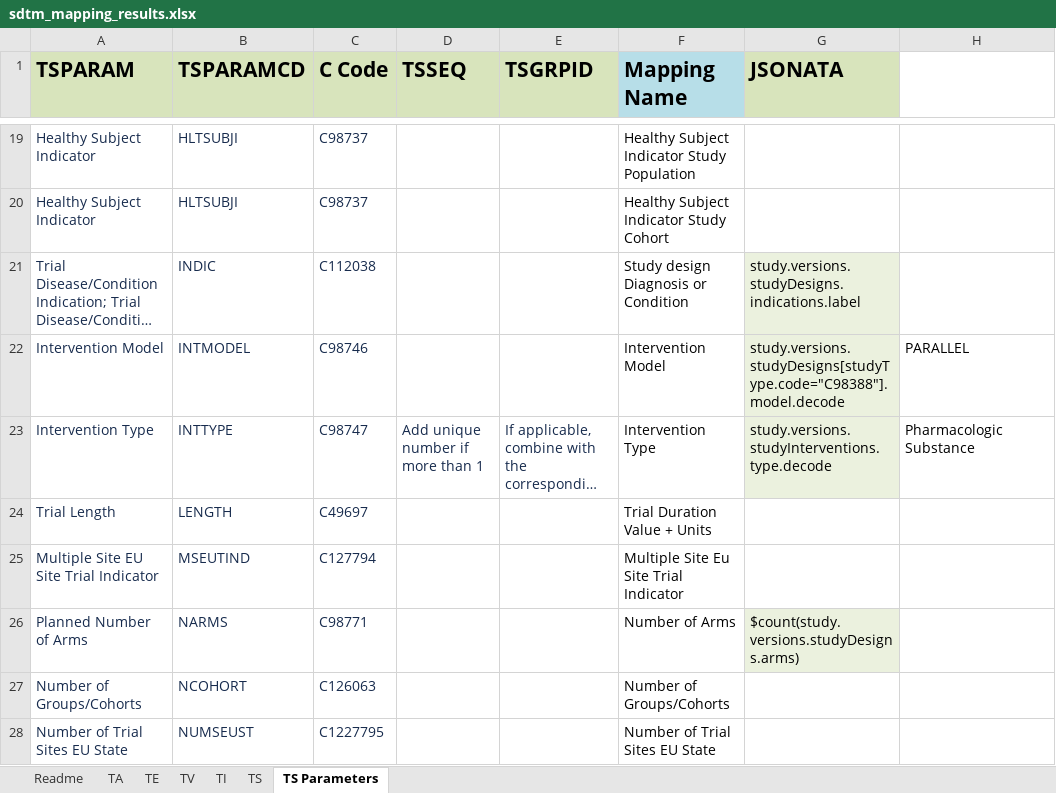
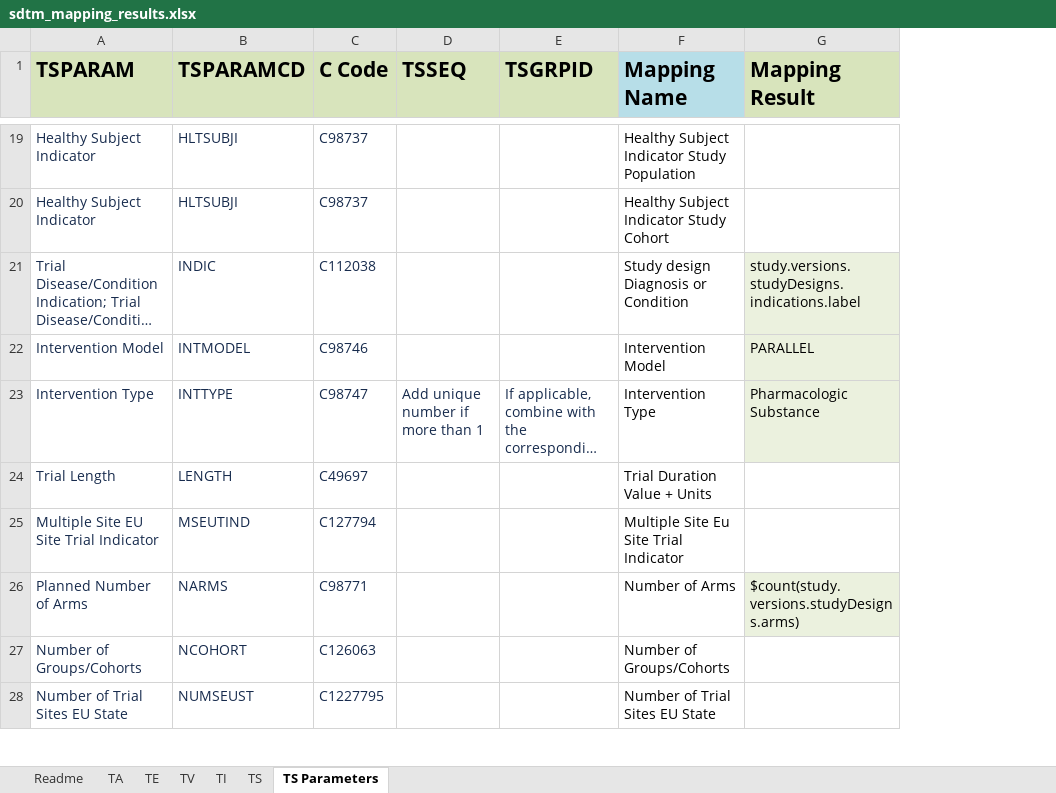
Before and after one commit to ClinLine/USDM_SDTM_mapper, an Excel workbook: Output/sdtm_mapping_results.xlsx, sheet TS Parameters, drawn as a sheet; only a part is shown, gaps mark what is left out; long unchanged cells end in …; values as stored, in another font and other column widths than the file's, no borders; removed rows and columns are numbered as before the commit, all else as after; the diff covers the shown part only; the diff names each change by its address in the sheet, - before the commit and + after, or states it on an @@ line.

Commit message:
Replaced JSONATA column with Results column in output file

```diff
--- a/Output/sdtm_mapping_results.xlsx (sheet TS Parameters)
+++ b/Output/sdtm_mapping_results.xlsx (sheet TS Parameters)
-column G (JSONATA), rows 21-26: study.versions.studyDesigns.indications.label | study.versions.studyDesigns[studyType.code="C98388"].model.decode | study.versions.studyInterventions.type.decode |  |  | $count(study.versions.studyDesigns.arms)
-G1: (empty)
+G1: Mapping Result
-G1 fill: none
+G1 fill: #D8E4BC
-G21 (Mapping Result): (empty)
+G21 (Mapping Result): study.versions.studyDesigns.indications.label
-G21:G23 fill: none
+G21:G23 fill: #EBF1DE
-G26 (Mapping Result): (empty)
+G26 (Mapping Result): $count(study.versions.studyDesigns.arms)
-G26 fill: none
+G26 fill: #EBF1DE
```
Also changed, not shown: 1 edited cell and cell formats elsewhere in this sheet, 1 other file.
